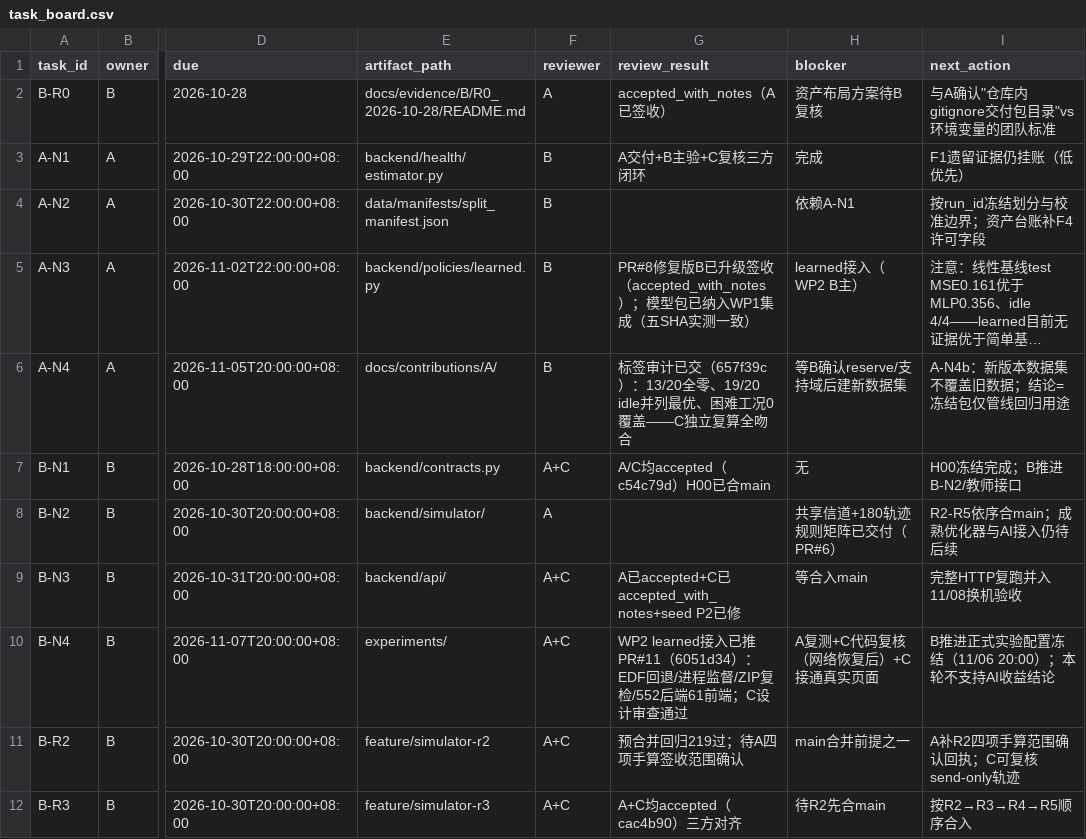
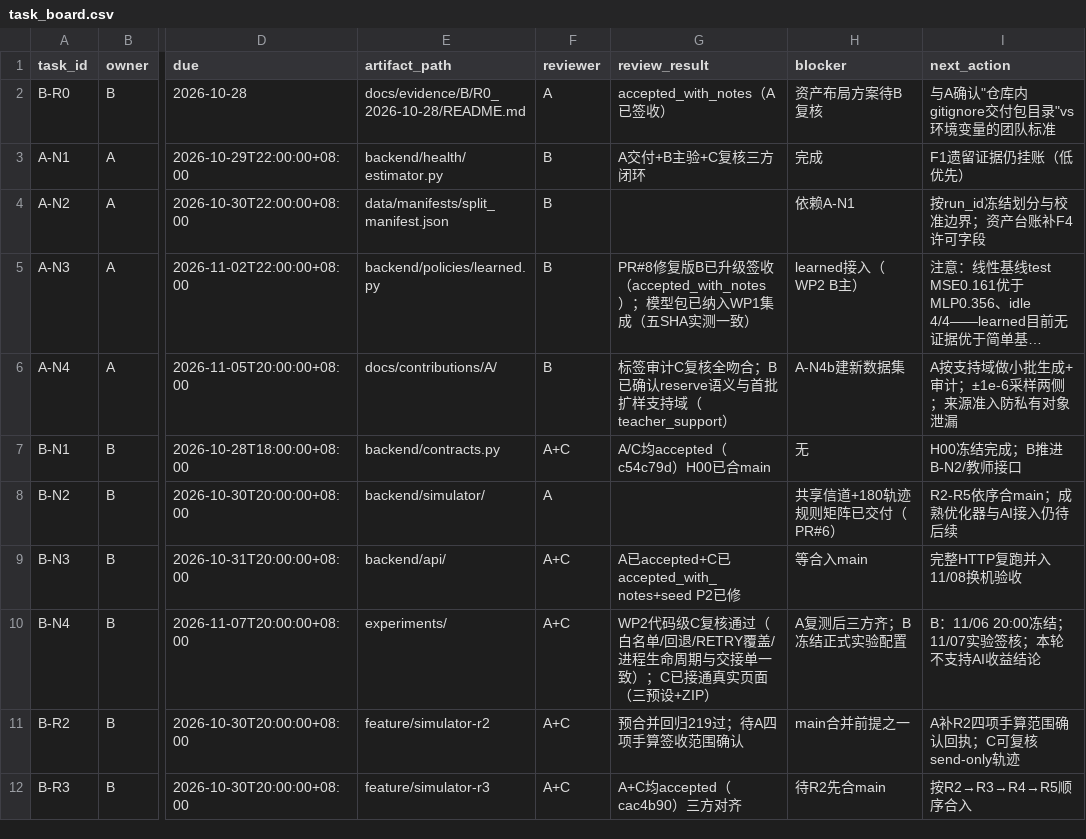
Before and after one commit to heiheiheiQIU/starlink-ai6g, a CSV file: docs/task_board.csv, drawn as a sheet; only a part is shown, gaps mark what is left out; long unchanged cells end in …; the diff names each change by its address in the sheet, - before the commit and + after, or states it on an @@ line.

Commit message:
docs(acceptance): C completes WP2 code review and confirms A-N4b inputs closed
WP2源码与交接单一致（三策略白名单/回退语义/RETRY覆盖保留原评分/进程生命周期）；A-N4审计与C复算吻合；B已确认reserve语义与首批扩样支持域——A-N4b可开工

```diff
--- a/docs/task_board.csv
+++ b/docs/task_board.csv
-G6 (review_result): 标签审计已交（657f39c）：13/20全零、19/20 idle并列最优、困难工况0覆盖——C独立复算全吻合
+G6 (review_result): 标签审计C复核全吻合；B已确认reserve语义与首批扩样支持域（teacher_support）
-H6 (blocker): 等B确认reserve/支持域后建新数据集
+H6 (blocker): A-N4b建新数据集
-I6 (next_action): A-N4b：新版本数据集不覆盖旧数据；结论=冻结包仅管线回归用途
+I6 (next_action): A按支持域做小批生成+审计；±1e-6采样两侧；来源准入防私有对象泄漏
-G10 (review_result): WP2 learned接入已推PR#11（6051d34）：EDF回退/进程监督/ZIP复检/552后端61前端；C设计审查通过
+G10 (review_result): WP2代码级C复核通过（白名单/回退/RETRY覆盖/进程生命周期与交接单一致）；C已接通真实页面（三预设+ZIP）
-H10 (blocker): A复测+C代码复核（网络恢复后）+C接通真实页面
+H10 (blocker): A复测后三方齐；B冻结正式实验配置
-I10 (next_action): B推进正式实验配置冻结（11/06 20:00）；本轮不支持AI收益结论
+I10 (next_action): B：11/06 20:00冻结；11/07实验签核；本轮不支持AI收益结论
```
Also changed, not shown: 1 other file.
